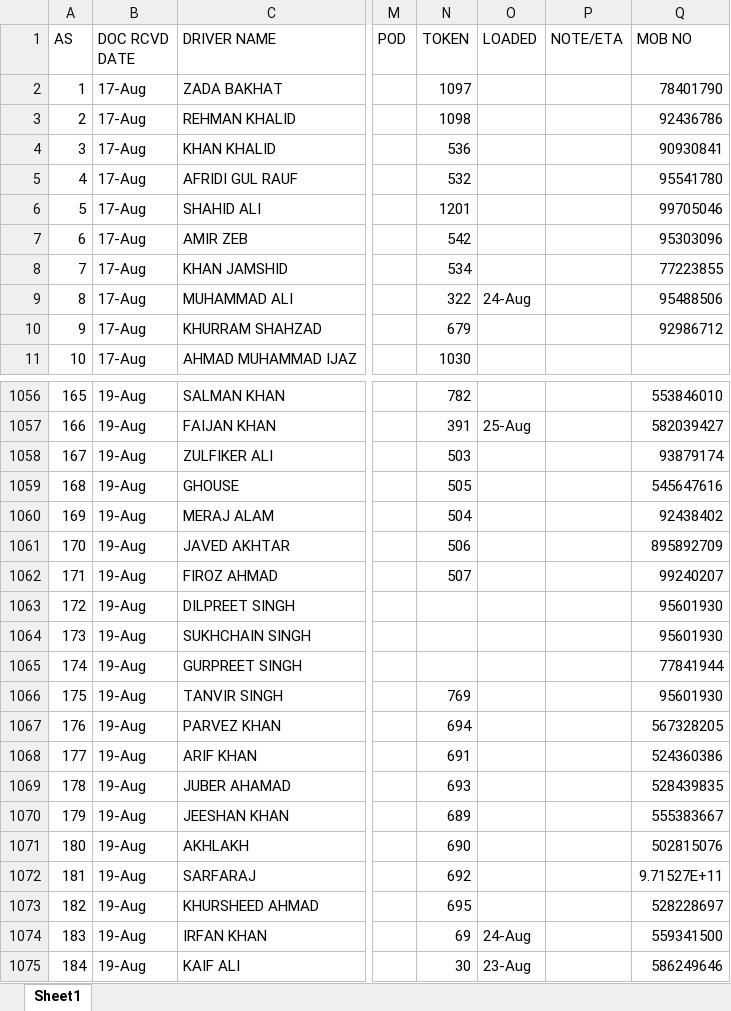
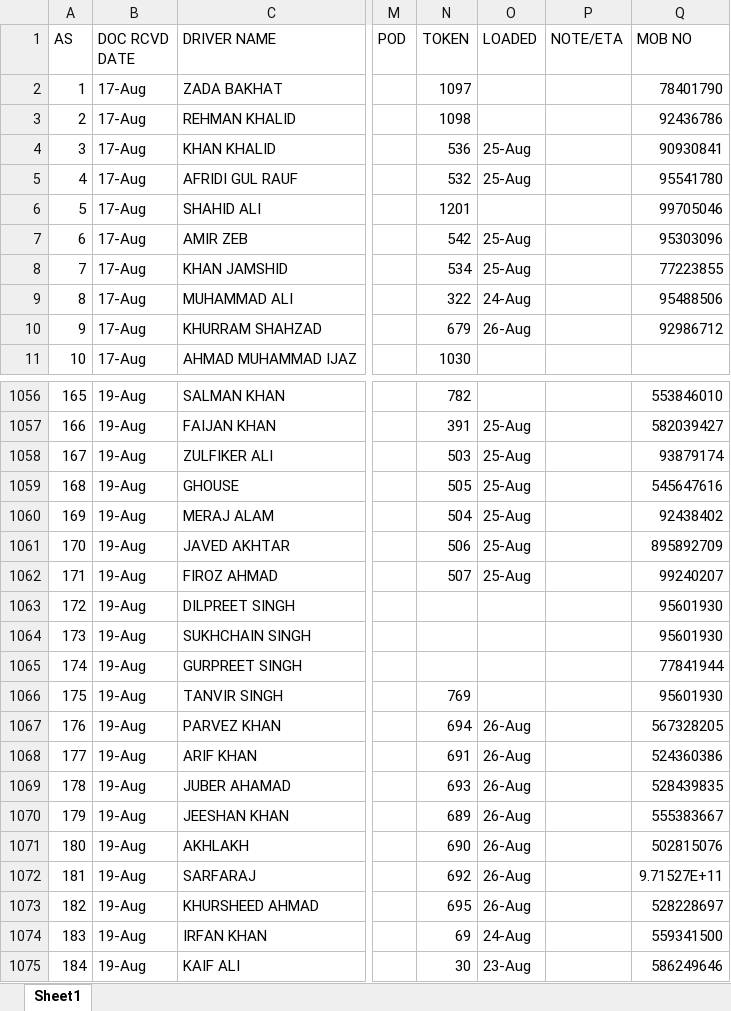
Before and after one commit to connectharundas/global-pacific-truck-search, an Excel workbook: data/sampledata.xlsx, sheet Sheet1, drawn as a sheet; only a part is shown, gaps mark what is left out; values as stored, in another font and other column widths than the file's, no cell formats; the diff covers the shown part only; the diff names each change by its address in the sheet, - before the commit and + after, or states it on an @@ line.

```diff
--- a/data/sampledata.xlsx (sheet Sheet1)
+++ b/data/sampledata.xlsx (sheet Sheet1)
-O4:O5 (LOADED): (empty)
+O4:O5 (LOADED): 25-Aug
-O7:O8 (LOADED): (empty)
+O7:O8 (LOADED): 25-Aug
-O10 (LOADED): (empty)
+O10 (LOADED): 26-Aug
-O1058:O1062 (LOADED): (empty)
+O1058:O1062 (LOADED): 25-Aug
-O1067:O1073 (LOADED): (empty)
+O1067:O1073 (LOADED): 26-Aug
```
Also changed, not shown: 41 added rows and 260 edited cells elsewhere in this sheet, cell formats, 1 other file.
